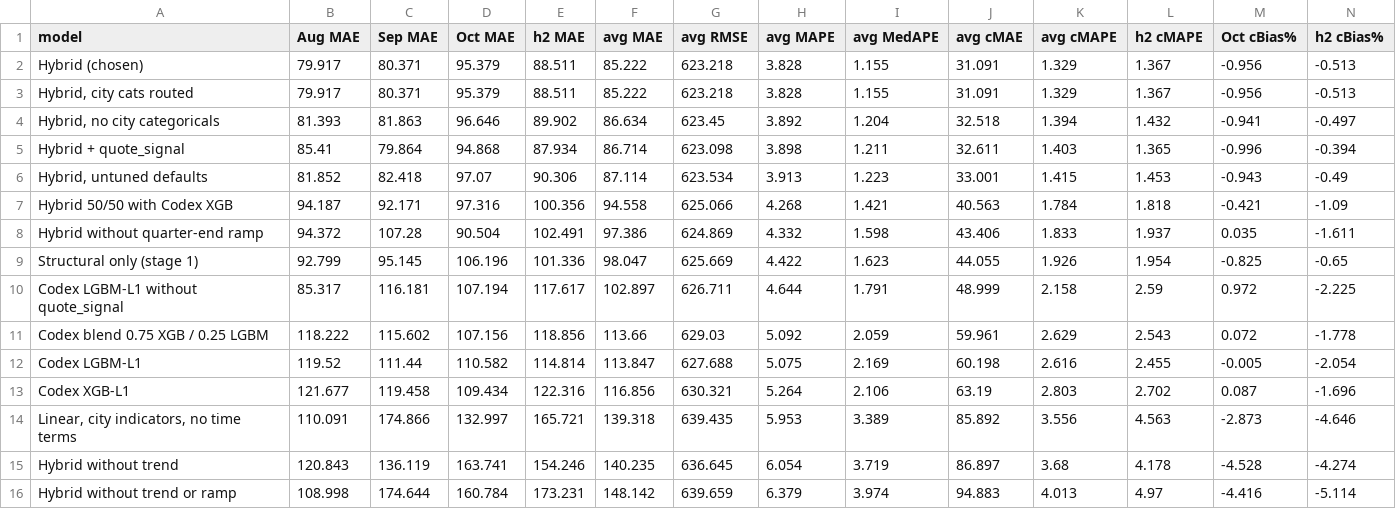
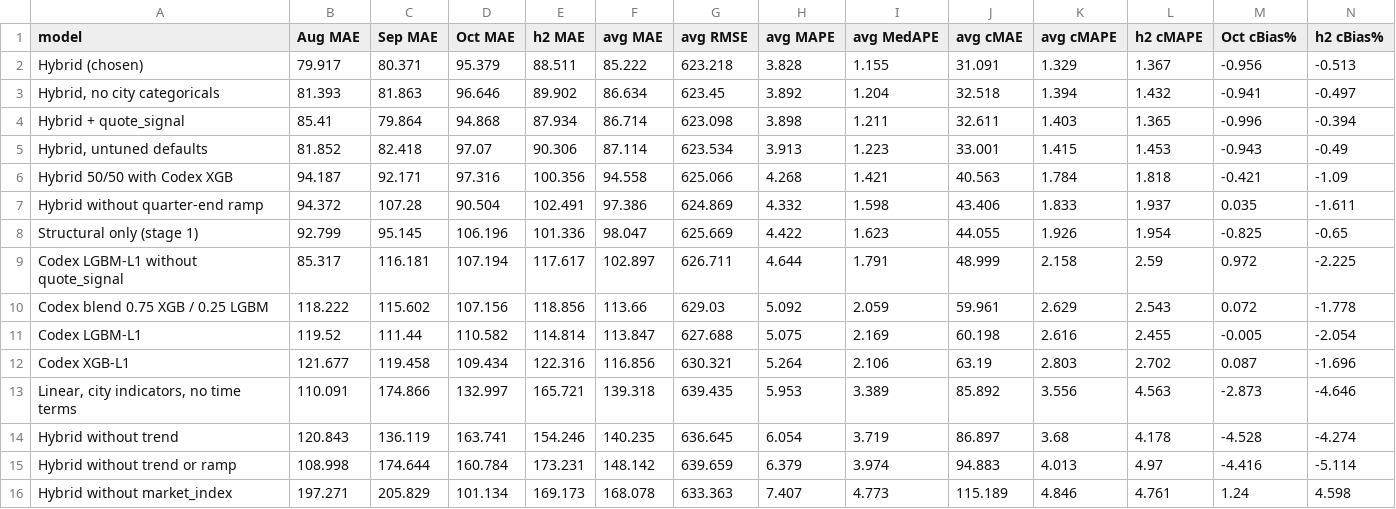
Before and after one commit to AnindyaMaster42001/spotter-freight-rate, a CSV file: artifacts/fold_summary.csv, drawn as a sheet; removed rows and columns are numbered as before the commit, all else as after; the diff names each change by its address in the sheet, - before the commit and + after, or states it on an @@ line.

```diff
--- a/artifacts/fold_summary.csv
+++ b/artifacts/fold_summary.csv
-row 3: Hybrid, city cats routed | 79.917 | 80.371 | 95.379 | 88.511 | 85.222 | 623.218 | 3.828 | 1.155 | 31.091 | 1.329 | 1.367 | -0.956 | -0.513
+row 16: Hybrid without market_index | 197.271 | 205.829 | 101.134 | 169.173 | 168.078 | 633.363 | 7.407 | 4.773 | 115.189 | 4.846 | 4.761 | 1.24 | 4.598
```
Also changed, not shown: artifacts/contrasts.csv, artifacts/fold_results.csv, 30 other files.
